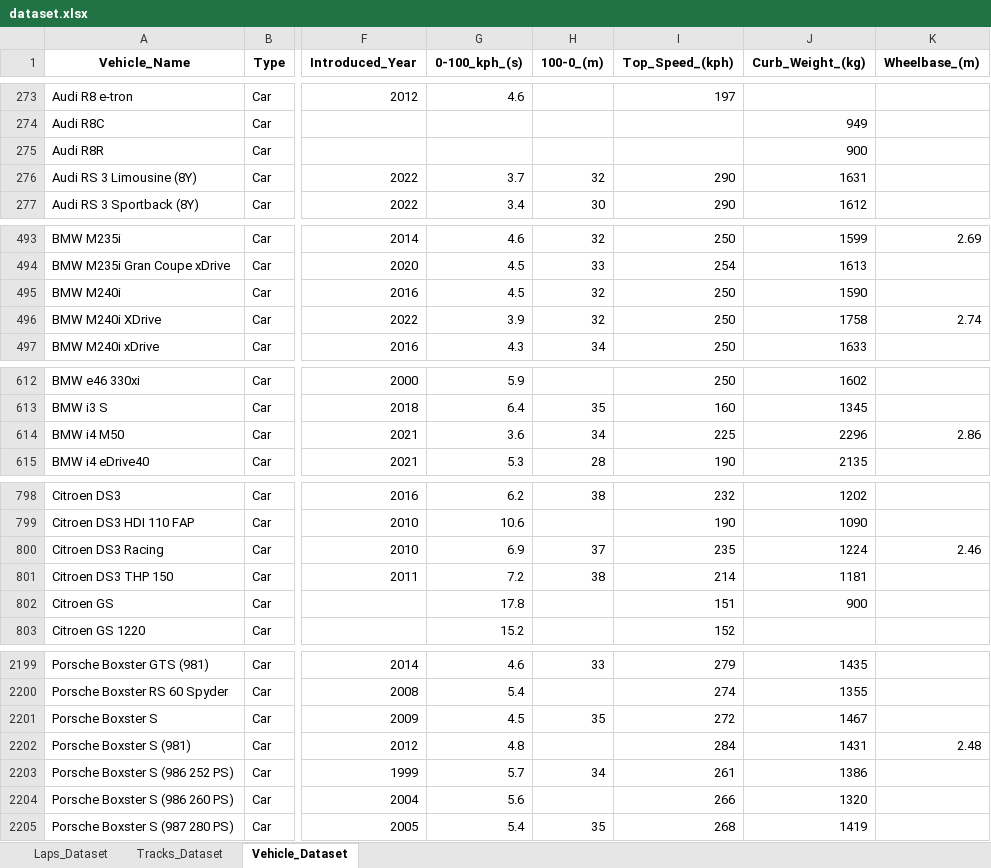
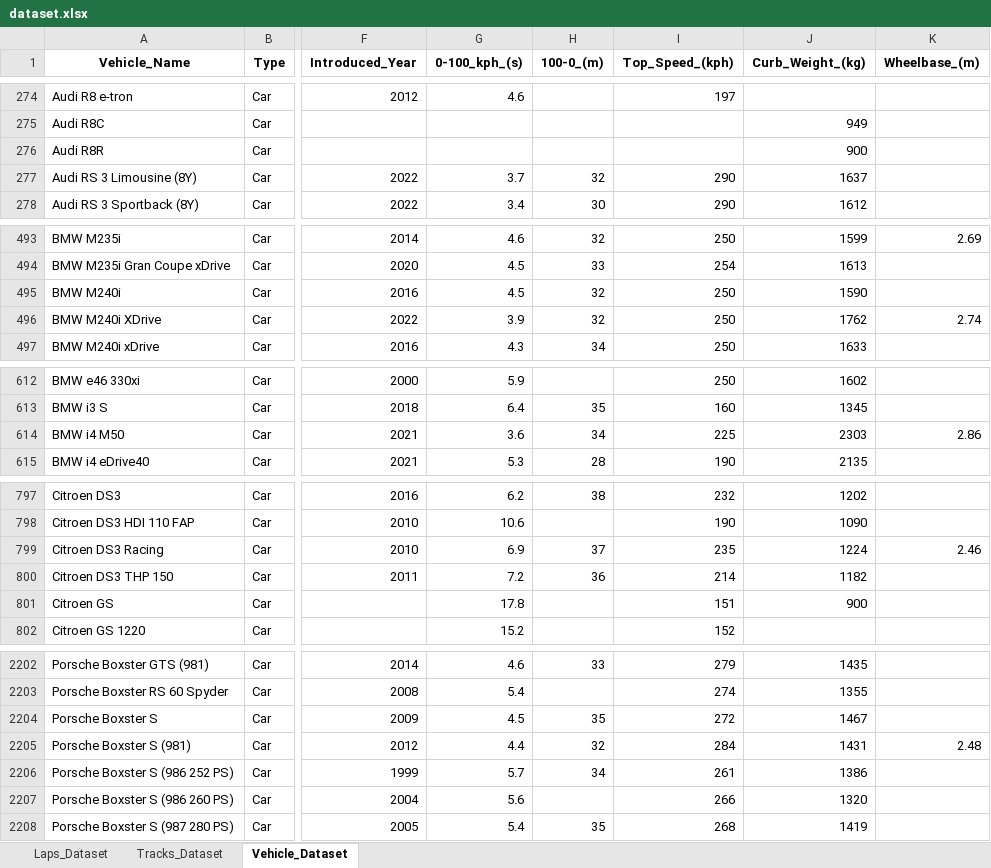
Before and after one commit to Endless077/LapMiner, an Excel workbook: report/excel/dataset.xlsx, sheet Vehicle_Dataset, drawn as a sheet; only a part is shown, gaps mark what is left out; values as stored, in another font and other column widths than the file's, no borders; addresses are those after the commit; the diff covers the shown part only; the diff names each change by its address in the sheet, - before the commit and + after, or states it on an @@ line.

```diff
--- a/report/excel/dataset.xlsx (sheet Vehicle_Dataset)
+++ b/report/excel/dataset.xlsx (sheet Vehicle_Dataset)
-J277 (Curb_Weight_(kg)): 1631
+J277 (Curb_Weight_(kg)): 1637
-J496 (Curb_Weight_(kg)): 1758
+J496 (Curb_Weight_(kg)): 1762
-J614 (Curb_Weight_(kg)): 2296
+J614 (Curb_Weight_(kg)): 2303
-H800 (100-0_(m)): 38
+H800 (100-0_(m)): 36
-J800 (Curb_Weight_(kg)): 1181
+J800 (Curb_Weight_(kg)): 1182
-G2205 (0-100_kph_(s)): 4.8
+G2205 (0-100_kph_(s)): 4.4
-H2205 (100-0_(m)): (empty)
+H2205 (100-0_(m)): 32
```
Also changed, not shown: 10 added rows, 6 removed rows and 31 edited cells elsewhere in this sheet, sheet Laps_Dataset, 21 other files.
